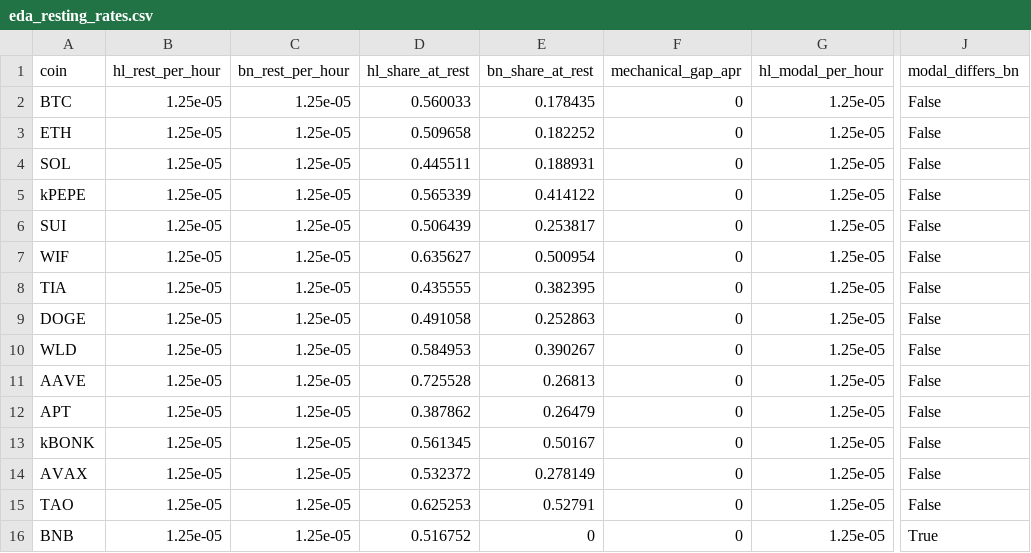
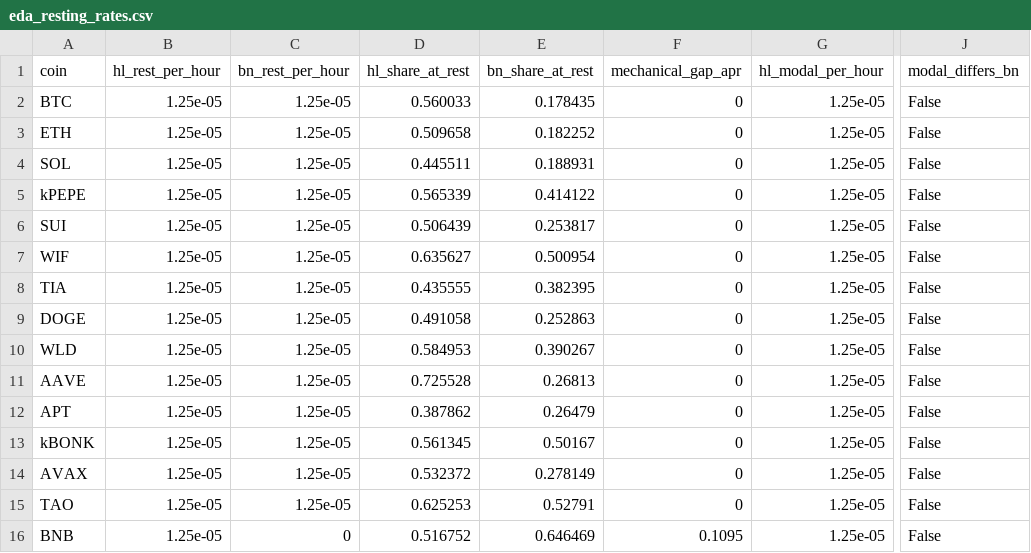
Before and after one commit to arthurfritscheck/funding-dislocations, a CSV file: report/tables/eda_resting_rates.csv, drawn as a sheet; only a part is shown, gaps mark what is left out; the diff names each change by its address in the sheet, - before the commit and + after, or states it on an @@ line.

```diff
--- a/report/tables/eda_resting_rates.csv
+++ b/report/tables/eda_resting_rates.csv
-C16 (bn_rest_per_hour): 1.25e-05
+C16 (bn_rest_per_hour): 0
-E16 (bn_share_at_rest): 0
+E16 (bn_share_at_rest): 0.646469
-F16 (mechanical_gap_apr): 0
+F16 (mechanical_gap_apr): 0.1095
-J16 (modal_differs_bn): True
+J16 (modal_differs_bn): False
```
Also changed, not shown: report/tables/eda_structural_baseline.csv, 13 other files.
